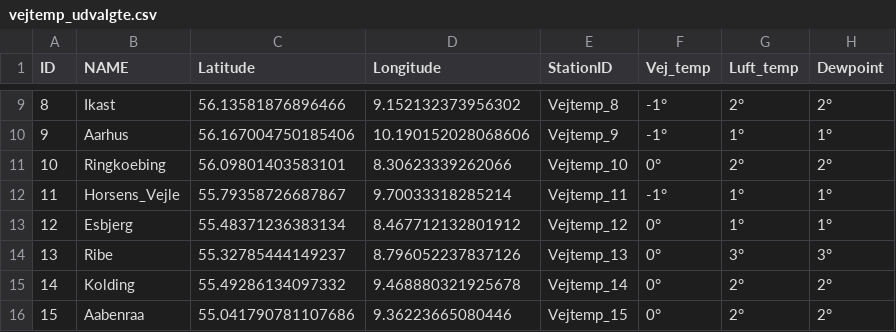
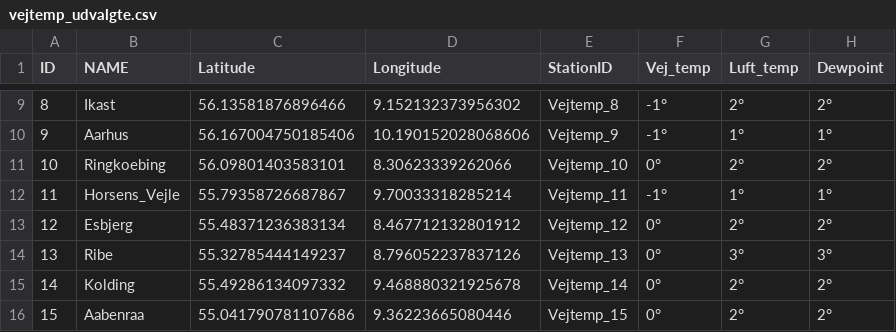
Before and after one commit to laehtv2/vejtemperatur, a CSV file: vejtemp_udvalgte.csv, drawn as a sheet; only a part is shown, gaps mark what is left out.

```diff
--- a/vejtemp_udvalgte.csv
+++ b/vejtemp_udvalgte.csv
@@ -12,3 +12,3 @@ ID,NAME,Latitude,Longitude,StationID,Vej_temp,Luft_temp,Dewpoint
 11,Horsens_Vejle,55.79358726687867,9.70033318285214,Vejtemp_11,-1°,1°,1°
-12,Esbjerg,55.48371236383134,8.467712132801912,Vejtemp_12,0°,1°,1°
+12,Esbjerg,55.48371236383134,8.467712132801912,Vejtemp_12,0°,2°,2°
 13,Ribe,55.32785444149237,8.796052237837126,Vejtemp_13,0°,3°,3°
```
Also changed, not shown: vej_temp_1.csv, vej_temp_2.csv.
